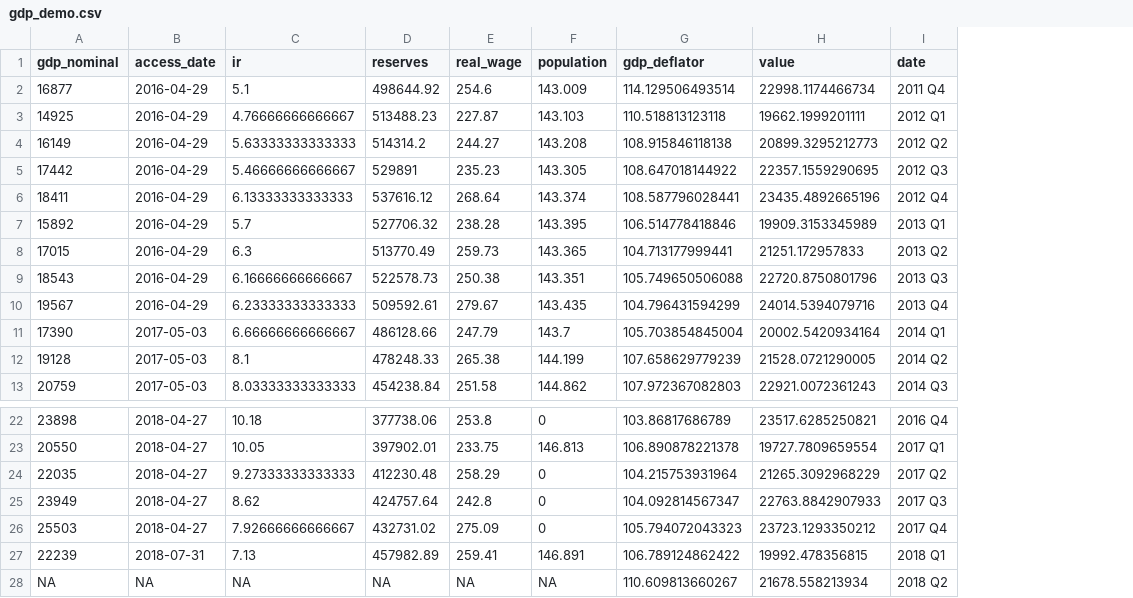
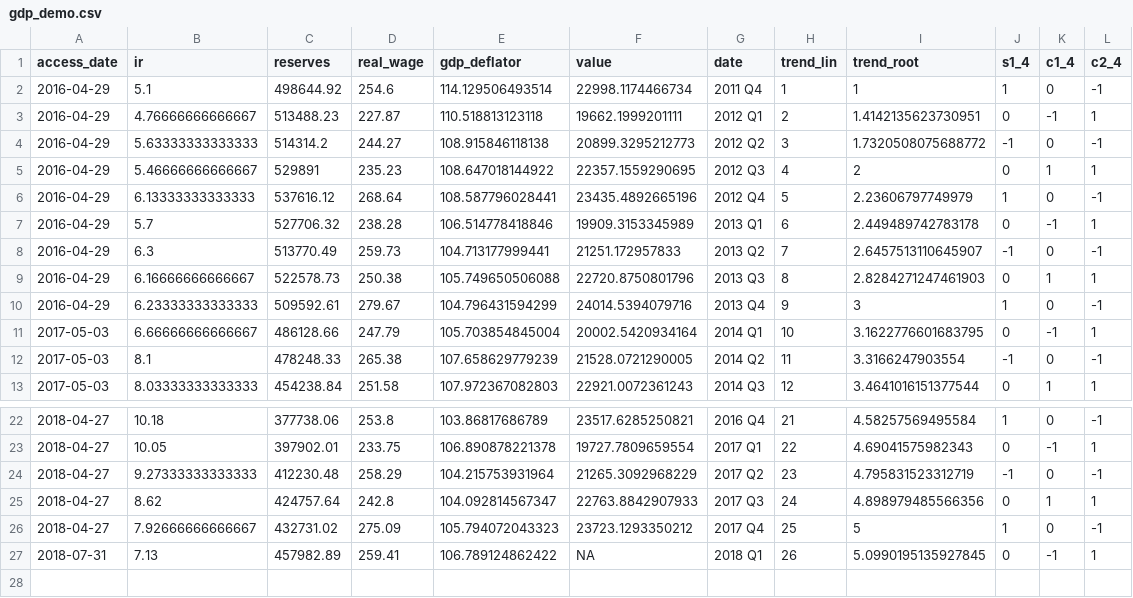
Before and after one commit to kassandra-ru/model, a CSV file: gdp_demo.csv, drawn as a sheet; only a part is shown, gaps mark what is left out; removed rows and columns are numbered as before the commit, all else as after; the diff names each change by its address in the sheet, - before the commit and + after, or states it on an @@ line.

Commit message:
gdp demo

```diff
--- a/gdp_demo.csv
+++ b/gdp_demo.csv
-column A (gdp_nominal), rows 2-13: 16877 | 14925 | 16149 | 17442 | 18411 | 15892 | 17015 | 18543 | 19567 | 17390 | 19128 | 20759; rows 22-27: 23898 | 20550 | 22035 | 23949 | 25503 | 22239
-column F (population), rows 2-13: 143.009 | 143.103 | 143.208 | 143.305 | 143.374 | 143.395 | 143.365 | 143.351 | 143.435 | 143.7 | 144.199 | 144.862; rows 22-27: 0 | 146.813 | 0 | 0 | 0 | 146.891
+column H (trend_lin), rows 2-13: 1 | 2 | 3 | 4 | 5 | 6 | 7 | 8 | 9 | 10 | 11 | 12; rows 22-27: 21 | 22 | 23 | 24 | 25 | 26
+column I (trend_root), rows 2-13: 1 | 1.4142135623730951 | 1.7320508075688772 | 2 | 2.23606797749979 | 2.449489742783178 | 2.6457513110645907 | 2.8284271247461903 | 3 | 3.1622776601683795 | 3.3166247903554 | 3.4641016151377544; rows 22-27: 4.58257569495584 | 4.69041575982343 | 4.795831523312719 | 4.898979485566356 | 5 | 5.0990195135927845
+column J (s1_4), rows 2-13: 1 | 0 | -1 | 0 | 1 | 0 | -1 | 0 | 1 | 0 | -1 | 0; rows 22-27: 1 | 0 | -1 | 0 | 1 | 0
+column K (c1_4), rows 2-13: 0 | -1 | 0 | 1 | 0 | -1 | 0 | 1 | 0 | -1 | 0 | 1; rows 22-27: 0 | -1 | 0 | 1 | 0 | -1
+column L (c2_4), rows 2-13: -1 | 1 | -1 | 1 | -1 | 1 | -1 | 1 | -1 | 1 | -1 | 1; rows 22-27: -1 | 1 | -1 | 1 | -1 | 1
-F27 (value): 19992.478356815
+F27 (value): NA
-row 28: NA | NA | NA | NA | NA | NA | 110.609813660267 | 21678.558213934 | 2018 Q2
```
